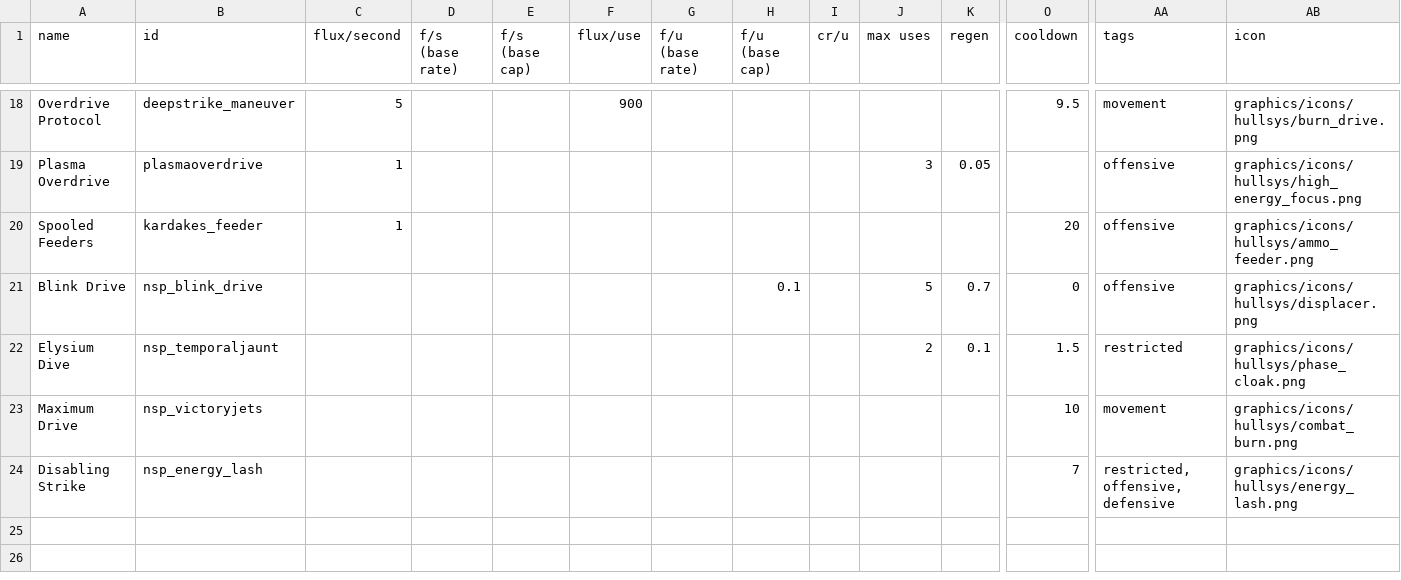
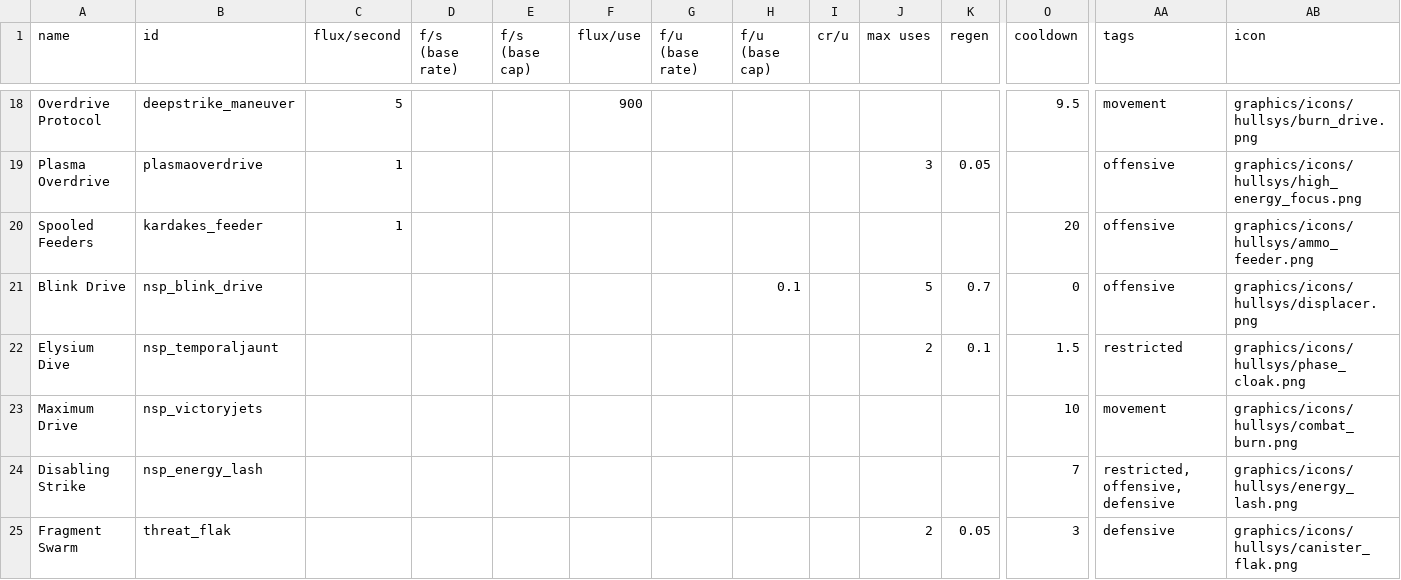
Before and after one commit to NEONN1111/XXARRA-S-VARIETY-PACK, a CSV file: data/shipsystems/ship_systems.csv, drawn as a sheet; only a part is shown, gaps mark what is left out; rows hold the shown columns only; the diff names each change by its address in the sheet, - before the commit and + after, or states it on an @@ line.

```diff
--- a/data/shipsystems/ship_systems.csv
+++ b/data/shipsystems/ship_systems.csv
+row 25: Fragment Swarm | threat_flak |  |  |  |  |  |  |  | 2 | 0.05 | 3 | defensive | graphics/icons/hullsys/canister_flak.png
```
Also changed, not shown: data/hullmods/hull_mods.csv, data/hulls/ship_data.csv, 4 other files.
